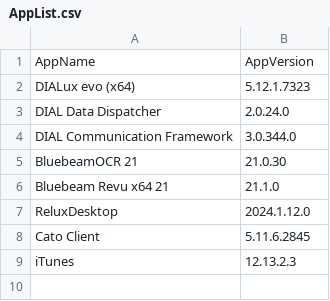
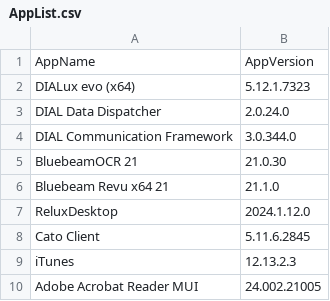
Before and after one commit to danbb145/Applications, a CSV file: AppList.csv, drawn as a sheet.

Commit message:
Update AppList.csv

```diff
--- a/AppList.csv
+++ b/AppList.csv
@@ -9 +9,2 @@ Cato Client,5.11.6.2845
 iTunes,12.13.2.3
+Adobe Acrobat Reader MUI,24.002.21005
```
